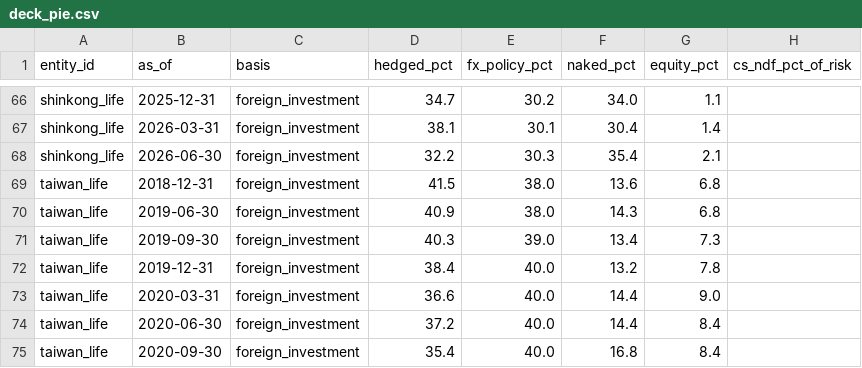
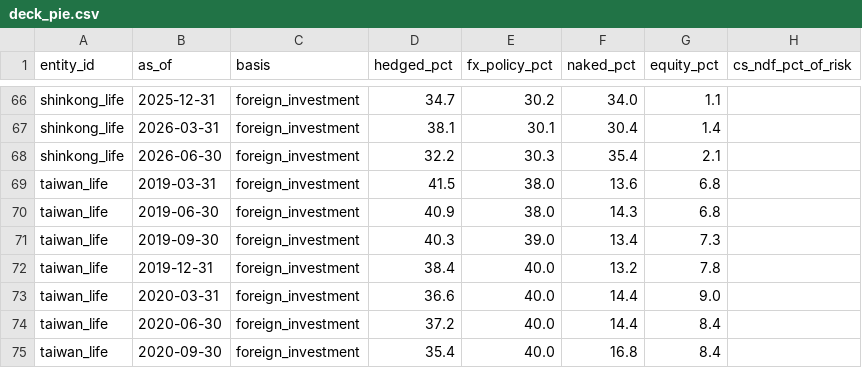
Before and after one commit to WillBtK/Taiwan-Lifers, a CSV file: data/deck_pie.csv, drawn as a sheet; only a part is shown, gaps mark what is left out; the diff names each change by its address in the sheet, - before the commit and + after, or states it on an @@ line.

```diff
--- a/data/deck_pie.csv
+++ b/data/deck_pie.csv
-B69 (as_of): 2018-12-31
+B69 (as_of): 2019-03-31
```
Also changed, not shown: data/aggregate_hedge_ratio.csv, 6 other files.
